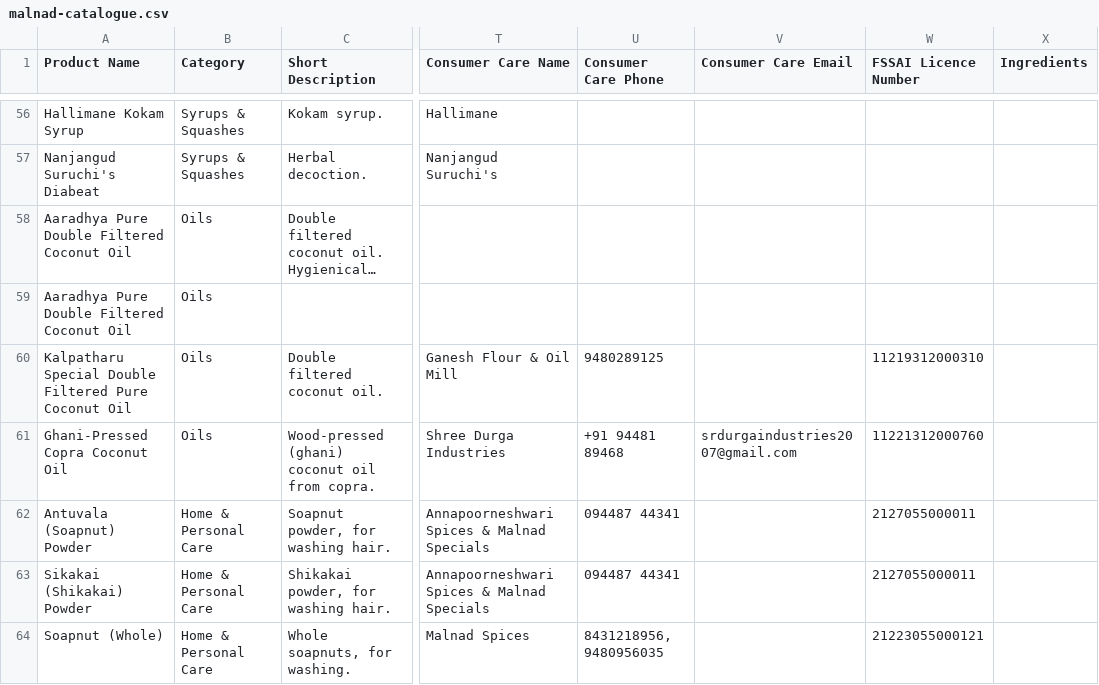
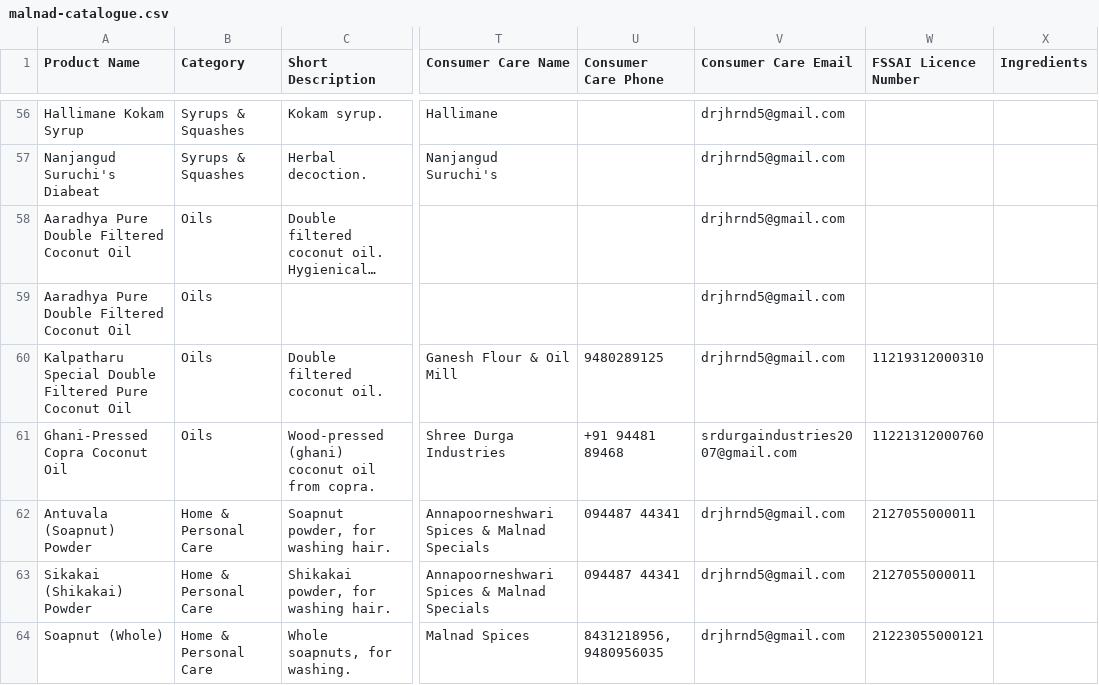
Before and after one commit to jnanottamgy/Dr.Dhanush, a CSV file: catalogue/malnad-catalogue.csv, drawn as a sheet; only a part is shown, gaps mark what is left out; long unchanged cells end in …; the diff covers the shown part only; the diff names each change by its address in the sheet, - before the commit and + after, or states it on an @@ line.

```diff
--- a/catalogue/malnad-catalogue.csv
+++ b/catalogue/malnad-catalogue.csv
-V56:V60 (Consumer Care Email): (empty)
+V56:V60 (Consumer Care Email): drjhrnd5@gmail.com
-V62:V64 (Consumer Care Email): (empty)
+V62:V64 (Consumer Care Email): drjhrnd5@gmail.com
```
Also changed, not shown: 54 edited cells elsewhere in this file, 3 other files.
